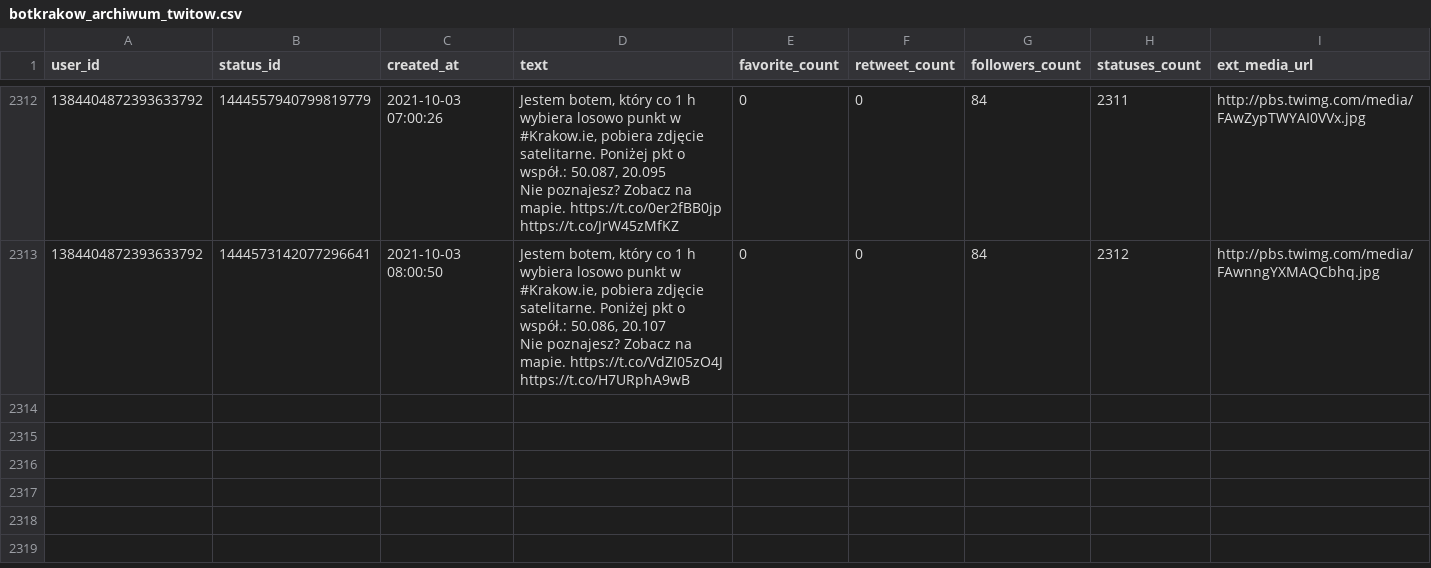
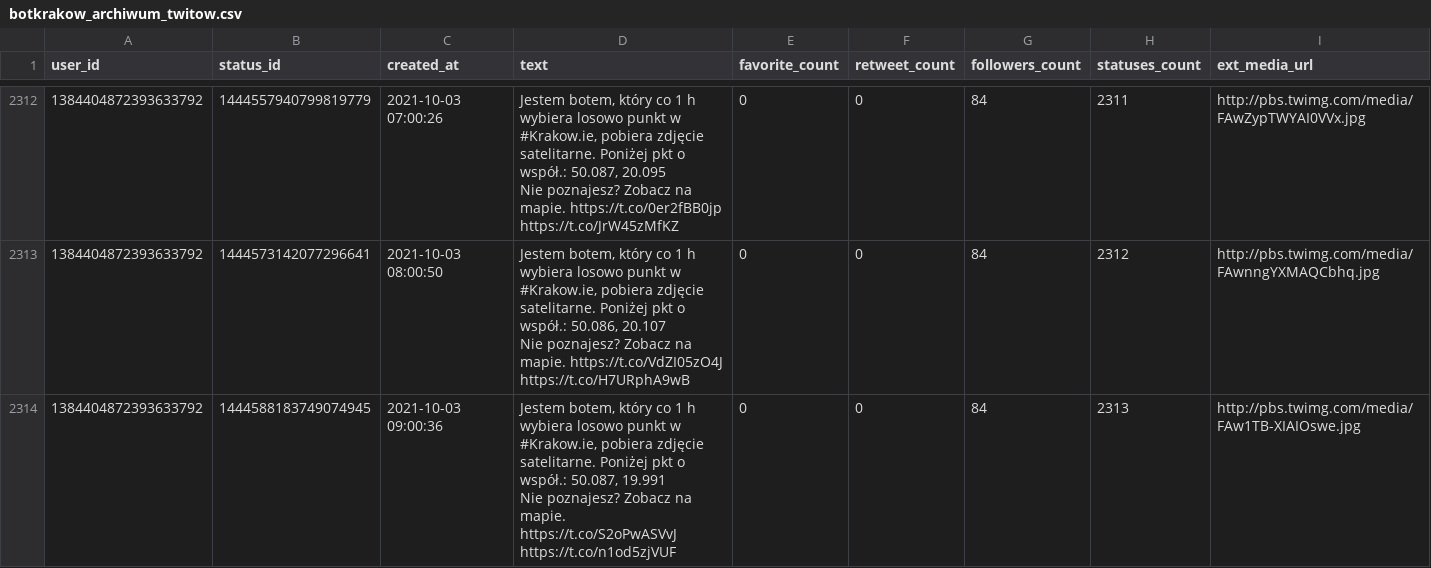
Before and after one commit to sms1962/botblog, a CSV file: data/botkrakow_archiwum_twitow.csv, drawn as a sheet; only a part is shown, gaps mark what is left out; ↵ is a line break in a cell; the diff names each change by its address in the sheet, - before the commit and + after, or states it on an @@ line.

Commit message:
Zapisanie nowych twitow botkrakow

```diff
--- a/data/botkrakow_archiwum_twitow.csv
+++ b/data/botkrakow_archiwum_twitow.csv
+row 2314: 1384404872393633792 | 1444588183749074945 | 2021-10-03 09:00:36 | Jestem botem, który co 1 h wybiera losowo punkt w #Krakow.ie, pobiera zdjęcie satelitarne. Poniżej pkt o współ.: 50.087, 19.991 ↵ Nie poznajesz? Zobacz na mapie. https://t.co/S2oPwASVvJ https://t.co/n1od5zjVUF | 0 | 0 | 84 | 2313 | http://pbs.twimg.com/media/FAw1TB-XIAIOswe.jpg
```
Also changed, not shown: 1 other file.
